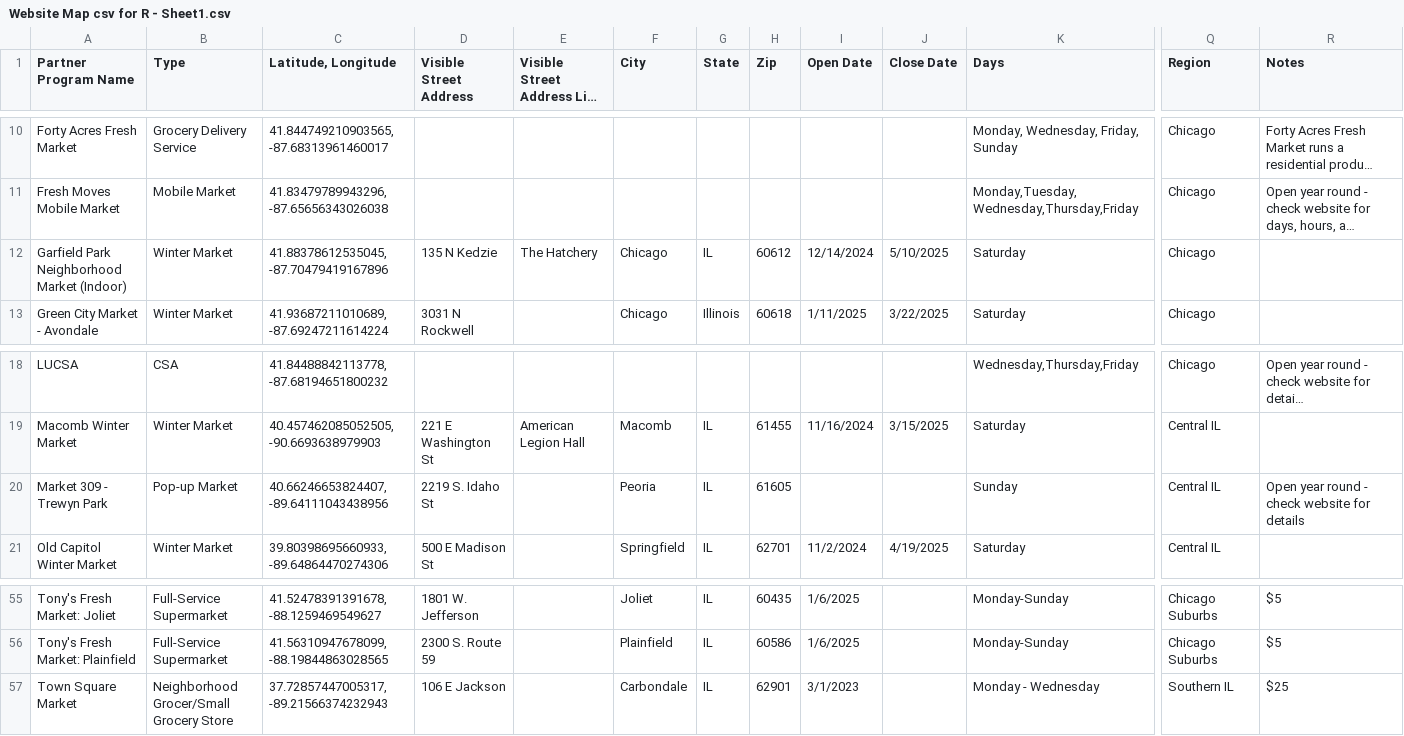
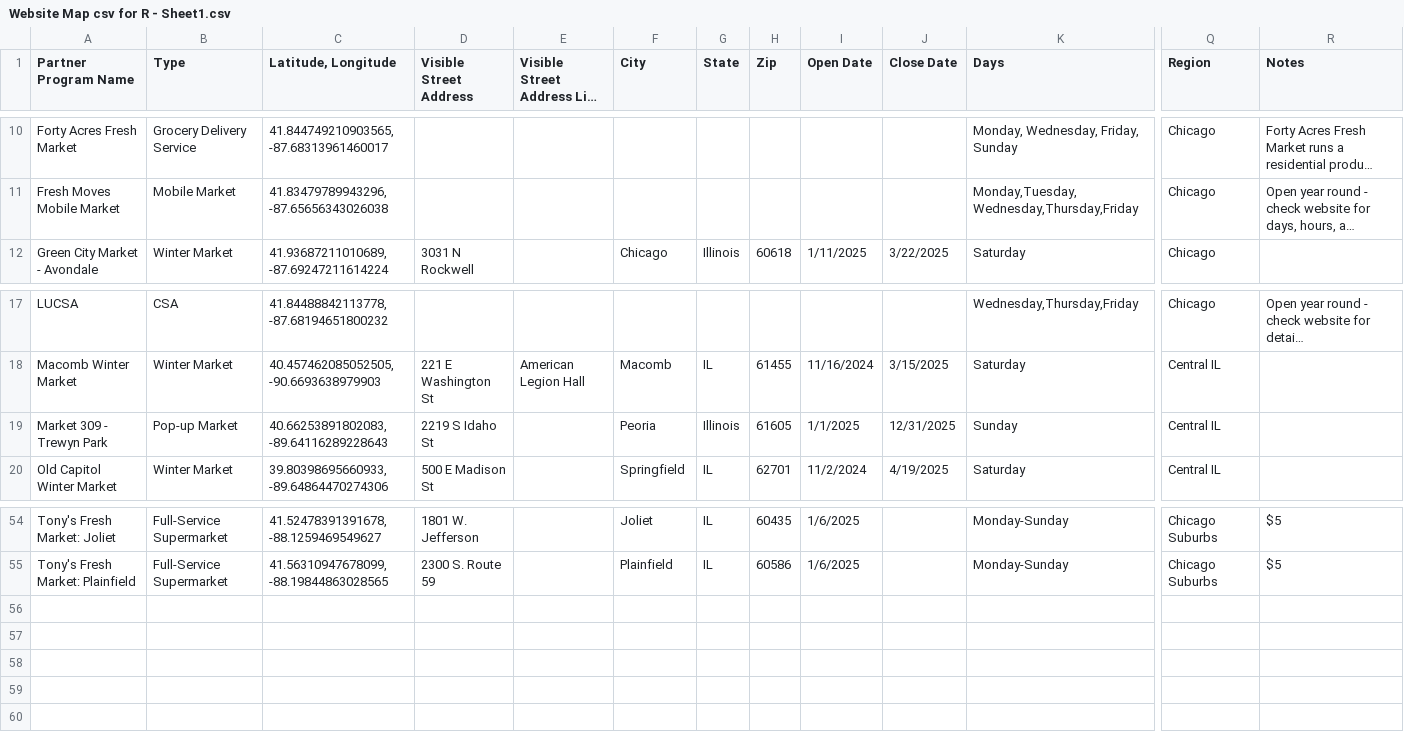
Before and after one commit to Link-Up-IL/website-map, a CSV file: Website Map csv for R - Sheet1.csv, drawn as a sheet; only a part is shown, gaps mark what is left out; long unchanged cells end in …; removed rows and columns are numbered as before the commit, all else as after; rows hold the shown columns only; the diff names each change by its address in the sheet, - before the commit and + after, or states it on an @@ line.

Commit message:
2_25 remove town square

```diff
--- a/Website Map csv for R - Sheet1.csv
+++ b/Website Map csv for R - Sheet1.csv
-row 12: Garfield Park Neighborhood Market (Indoor) | Winter Market | 41.88378612535045, -87.70479419167896 | 135 N Kedzie | The Hatchery | Chicago | IL | 60612 | 12/14/2024 | 5/10/2025 | Saturday | Chicago
-C19 (Latitude, Longitude): 40.66246653824407, -89.64111043438956
+C19 (Latitude, Longitude): 40.66253891802083, -89.64116289228643
-D19 (Visible Street Address): 2219 S. Idaho St
+D19 (Visible Street Address): 2219 S Idaho St
-G19 (State): IL
+G19 (State): Illinois
-I19 (Open Date): (empty)
+I19 (Open Date): 1/1/2025
-J19 (Close Date): (empty)
+J19 (Close Date): 12/31/2025
-R19 (Notes): Open year round - check website for details
+R19 (Notes): (empty)
-row 57: Town Square Market | Neighborhood Grocer/Small Grocery Store | 37.72857447005317, -89.21566374232943 | 106 E Jackson |  | Carbondale | IL | 62901 | 3/1/2023 |  | Monday - Wednesday | Southern IL | $25
```
Also changed, not shown: 1 other file.
